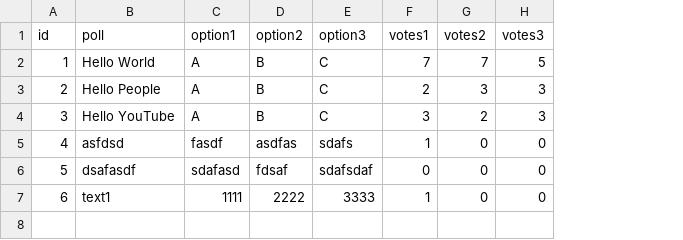
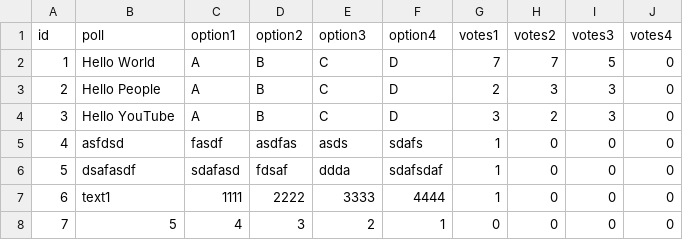
Before and after one commit to pvphan/simplepoll, a CSV file: polls.csv, drawn as a sheet; addresses are those after the commit; the diff names each change by its address in the sheet, - before the commit and + after, or states it on an @@ line.

```diff
--- a/polls.csv
+++ b/polls.csv
+column F (option4), rows 2-7: D | D | D | sdafs | sdafsdaf | 4444
+column J (votes4), rows 2-7: all 0
-E5 (option3): sdafs
+E5 (option3): asds
-E6 (option3): sdafsdaf
+E6 (option3): ddda
-G6 (votes1): 0
+G6 (votes1): 1
+row 8: 7 | 5 | 4 | 3 | 2 | 1 | 0 | 0 | 0 | 0
```
Also changed, not shown: 5 other files.
